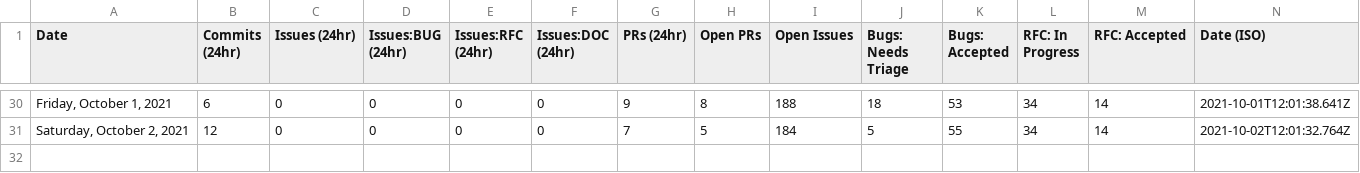
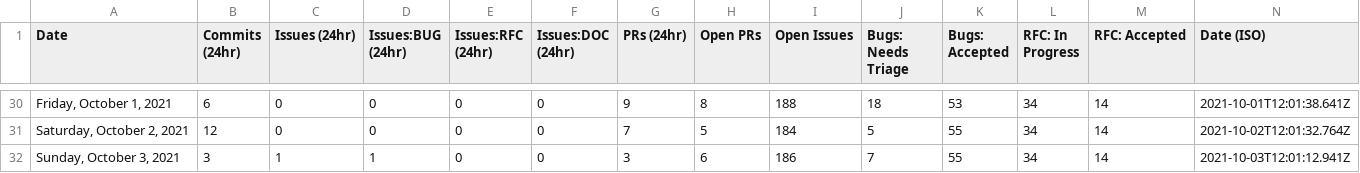
Before and after one commit to outcastgeek/astro, a CSV file: scripts/stats/stats.csv, drawn as a sheet; only a part is shown, gaps mark what is left out; the diff names each change by its address in the sheet, - before the commit and + after, or states it on an @@ line.

```diff
--- a/scripts/stats/stats.csv
+++ b/scripts/stats/stats.csv
+row 32: Sunday, October 3, 2021 | 3 | 1 | 1 | 0 | 0 | 3 | 6 | 186 | 7 | 55 | 34 | 14 | 2021-10-03T12:01:12.941Z
```
